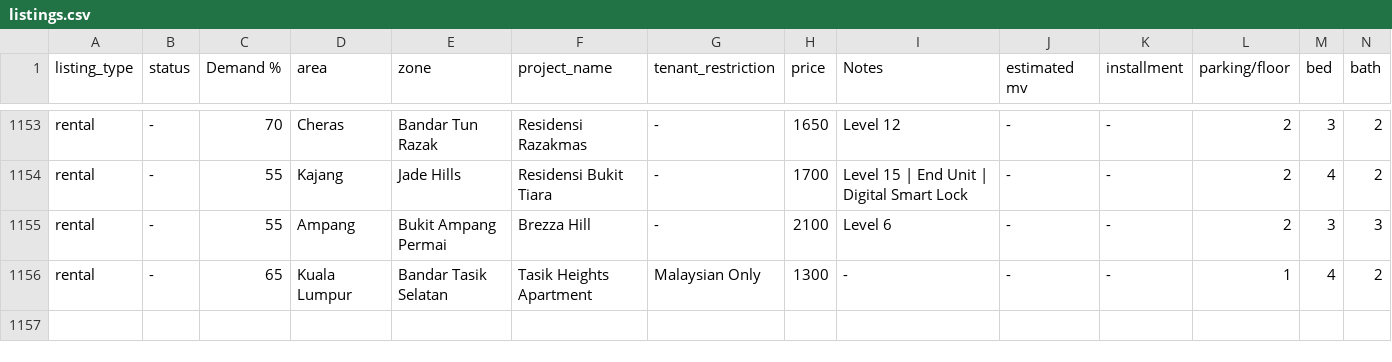
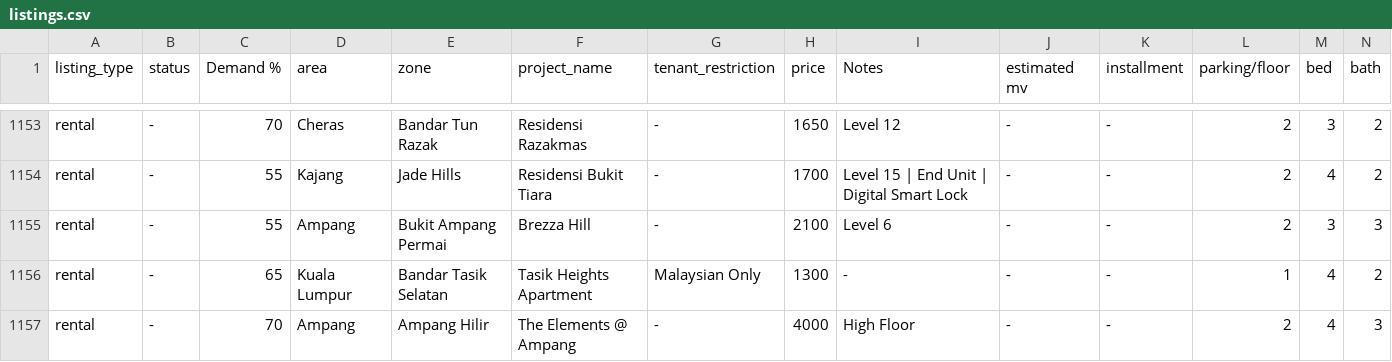
Before and after one commit to mahandanz/haniproperties, a CSV file: listings.csv, drawn as a sheet; only a part is shown, gaps mark what is left out; rows hold the shown columns only; the diff names each change by its address in the sheet, - before the commit and + after, or states it on an @@ line.

```diff
--- a/listings.csv
+++ b/listings.csv
+row 1157: rental | - | 70 | Ampang | Ampang Hilir | The Elements @ Ampang | - | 4000 | High Floor | - | - | 2 | 4 | 3
```
Also changed, not shown: investor-listings.csv, 41 other files.
